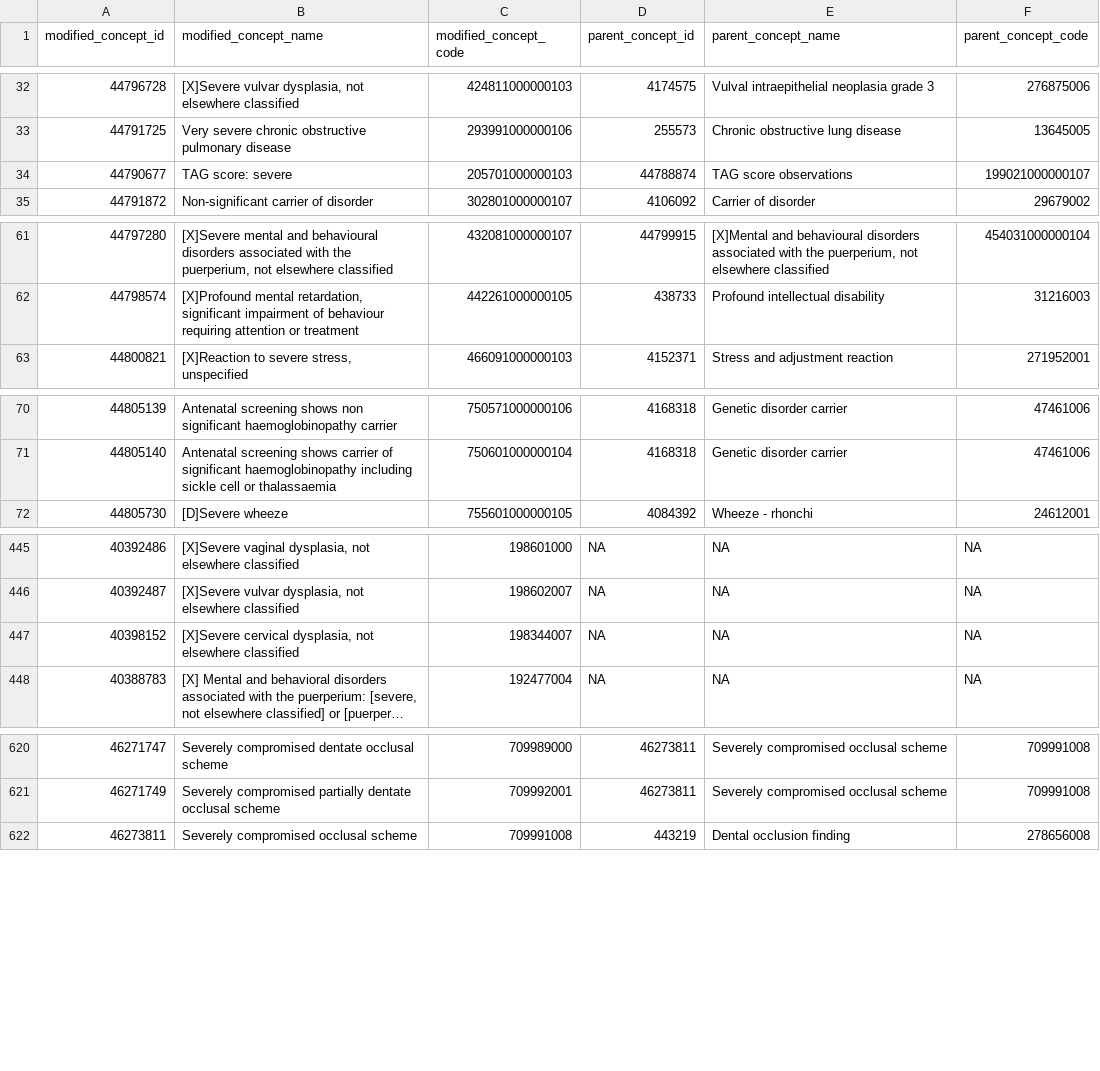
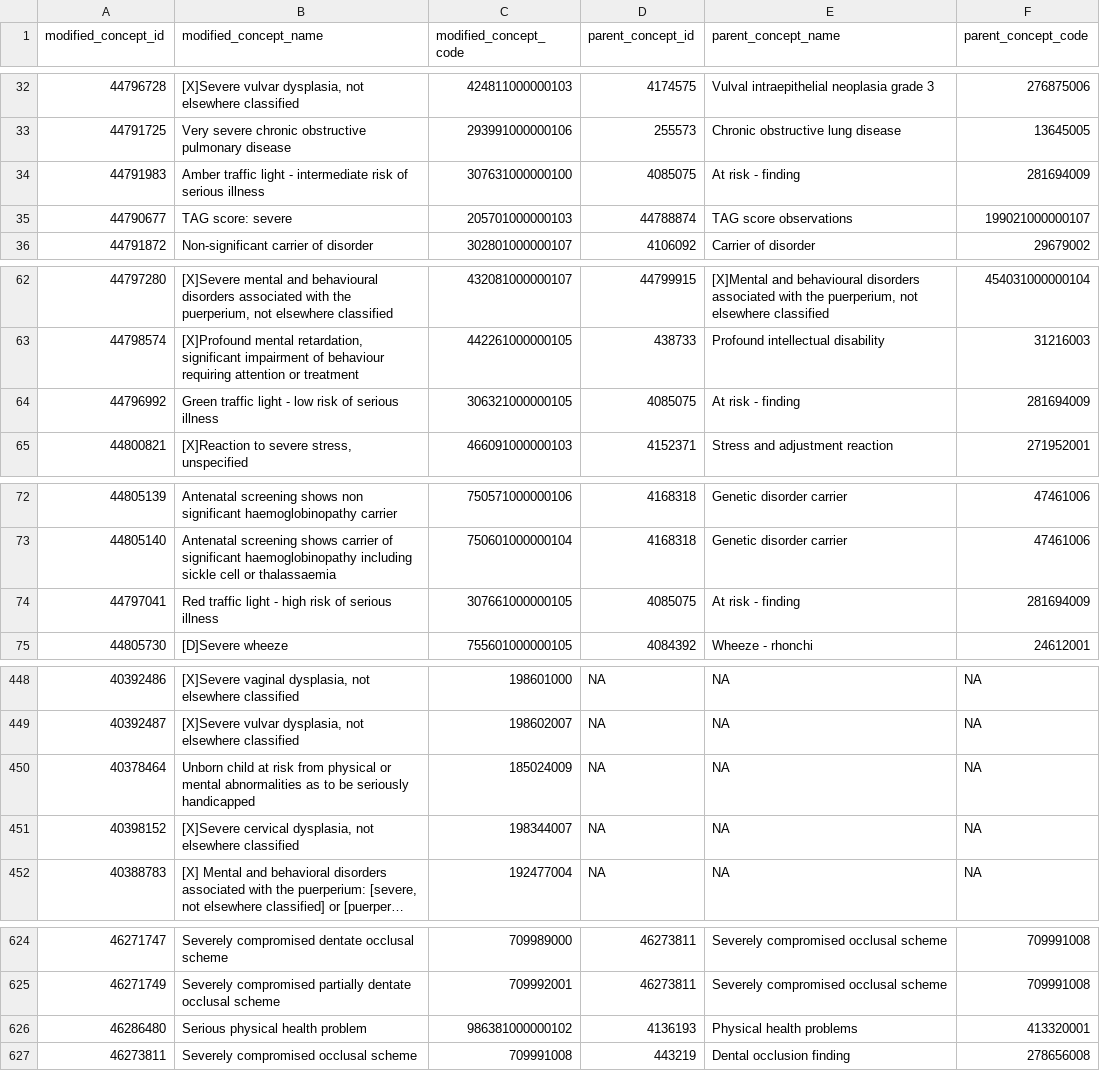
Before and after one commit to zietzm/modifiers-analysis, a TSV file: data/computed/parents_with_modified_children.tsv, drawn as a sheet; only a part is shown, gaps mark what is left out; long unchanged cells end in …; the diff covers the shown part only.

```diff
--- a/data/computed/parents_with_modified_children.tsv
+++ b/data/computed/parents_with_modified_children.tsv
@@ -33,2 +33,3 @@ modified_concept_id	modified_concept_name	modified_concept_code	parent_concept_i
 44791725	Very severe chronic obstructive pulmonary disease	293991000000106	255573	Chronic obstructive lung disease	13645005
+44791983	Amber traffic light - intermediate risk of serious illness	307631000000100	4085075	At risk - finding	281694009
 44790677	TAG score: severe	205701000000103	44788874	TAG score observations	199021000000107
@@ -62,2 +63,3 @@ modified_concept_id	modified_concept_name	modified_concept_code	parent_concept_i
 44798574	[X]Profound mental retardation, significant impairment of behaviour requiring attention or treatment	442261000000105	438733	Profound intellectual disability	31216003
+44796992	Green traffic light - low risk of serious illness	306321000000105	4085075	At risk - finding	281694009
 44800821	[X]Reaction to severe stress, unspecified	466091000000103	4152371	Stress and adjustment reaction	271952001
@@ -71,2 +73,3 @@ modified_concept_id	modified_concept_name	modified_concept_code	parent_concept_i
 44805140	Antenatal screening shows carrier of significant haemoglobinopathy including sickle cell or thalassaemia	750601000000104	4168318	Genetic disorder carrier	47461006
+44797041	Red traffic light - high risk of serious illness	307661000000105	4085075	At risk - finding	281694009
 44805730	[D]Severe wheeze	755601000000105	4084392	Wheeze - rhonchi	24612001
@@ -446,2 +449,3 @@ modified_concept_id	modified_concept_name	modified_concept_code	parent_concept_i
 40392487	[X]Severe vulvar dysplasia, not elsewhere classified	198602007	NA	NA	NA
+40378464	Unborn child at risk from physical or mental abnormalities as to be seriously handicapped	185024009	NA	NA	NA
 40398152	[X]Severe cervical dysplasia, not elsewhere classified	198344007	NA	NA	NA
@@ -621,2 +625,3 @@ modified_concept_id	modified_concept_name	modified_concept_code	parent_concept_i
 46271749	Severely compromised partially dentate occlusal scheme	709992001	46273811	Severely compromised occlusal scheme	709991008
+46286480	Serious physical health problem	986381000000102	4136193	Physical health problems	413320001
 46273811	Severely compromised occlusal scheme	709991008	443219	Dental occlusion finding	278656008
```
Also changed, not shown: 1 added row elsewhere in this file, data/computed/concepts_with_modifiers.tsv, data/computed/parents_synonyms.tsv, 3 other files.
